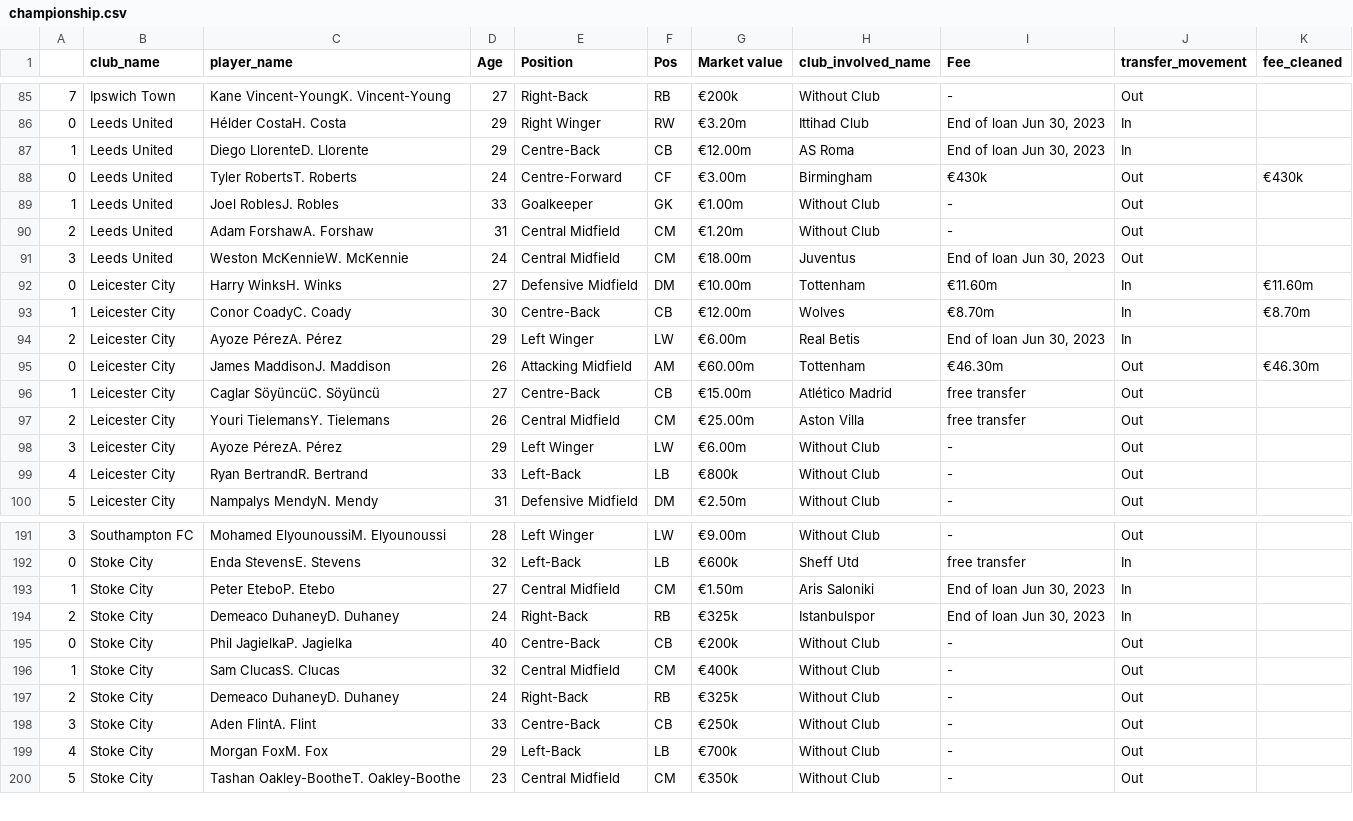
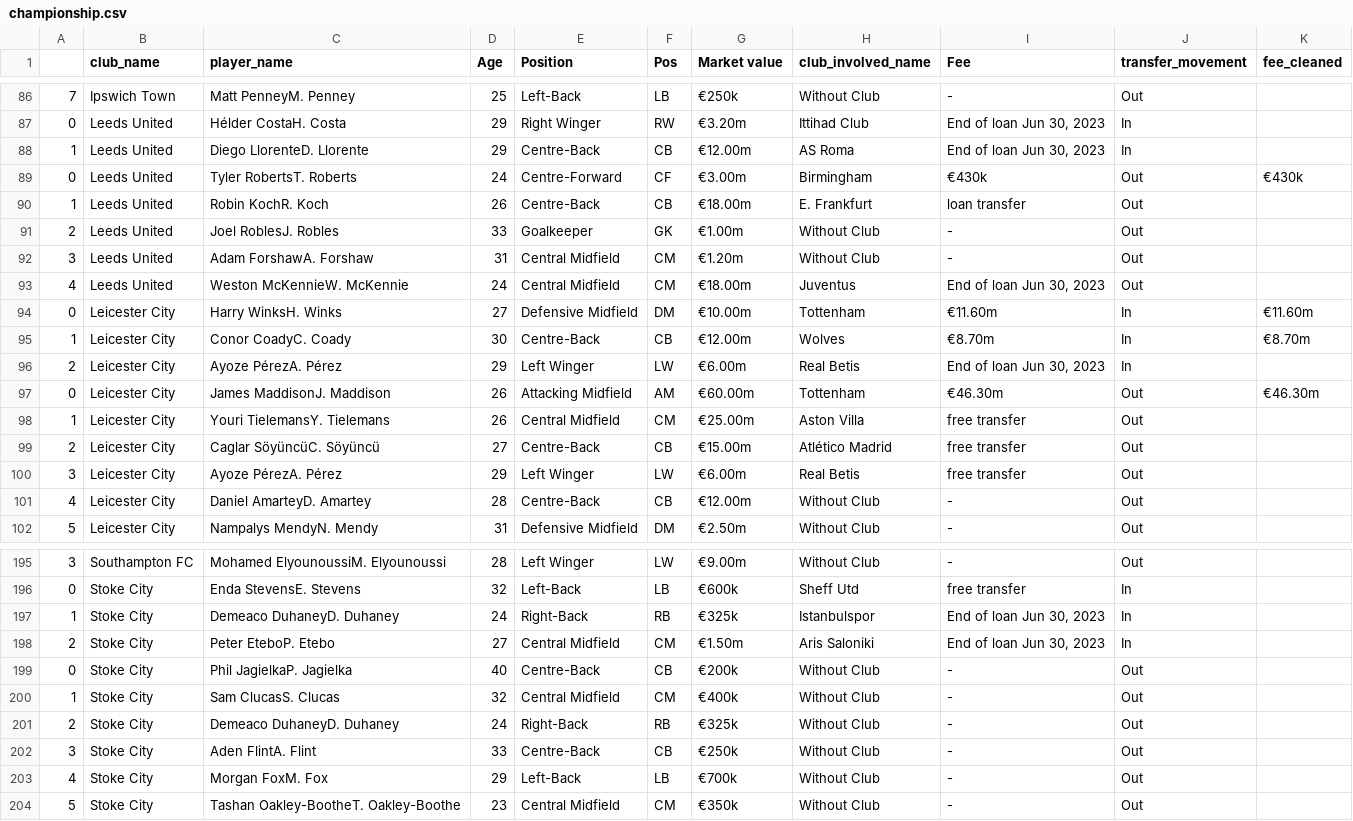
Before and after one commit to AhanPenkar/live-transfers, a CSV file: data/championship.csv, drawn as a sheet; only a part is shown, gaps mark what is left out; the diff covers the shown part only.

```diff
--- a/data/championship.csv
+++ b/data/championship.csv
@@ -85,2 +86,2 @@
-7,Ipswich Town,Kane Vincent-YoungK. Vincent-Young,27,Right-Back,RB,€200k,Without Club,-,Out,
+7,Ipswich Town,Matt PenneyM. Penney,25,Left-Back,LB,€250k,Without Club,-,Out,
 0,Leeds United,Hélder CostaH. Costa,29,Right Winger,RW,€3.20m,Ittihad Club,"End of loan Jun 30, 2023",In,
@@ -88,5 +89,6 @@
 0,Leeds United,Tyler RobertsT. Roberts,24,Centre-Forward,CF,€3.00m,Birmingham,€430k,Out,€430k
-1,Leeds United,Joel RoblesJ. Robles,33,Goalkeeper,GK,€1.00m,Without Club,-,Out,
-2,Leeds United,Adam ForshawA. Forshaw,31,Central Midfield,CM,€1.20m,Without Club,-,Out,
-3,Leeds United,Weston McKennieW. McKennie,24,Central Midfield,CM,€18.00m,Juventus,"End of loan Jun 30, 2023",Out,
+1,Leeds United,Robin KochR. Koch,26,Centre-Back,CB,€18.00m,E. Frankfurt,loan transfer,Out,
+2,Leeds United,Joel RoblesJ. Robles,33,Goalkeeper,GK,€1.00m,Without Club,-,Out,
+3,Leeds United,Adam ForshawA. Forshaw,31,Central Midfield,CM,€1.20m,Without Club,-,Out,
+4,Leeds United,Weston McKennieW. McKennie,24,Central Midfield,CM,€18.00m,Juventus,"End of loan Jun 30, 2023",Out,
 0,Leicester City,Harry WinksH. Winks,27,Defensive Midfield,DM,€10.00m,Tottenham,€11.60m,In,€11.60m
@@ -95,6 +97,6 @@
 0,Leicester City,James MaddisonJ. Maddison,26,Attacking Midfield,AM,€60.00m,Tottenham,€46.30m,Out,€46.30m
-1,Leicester City,Caglar SöyüncüC. Söyüncü,27,Centre-Back,CB,€15.00m,Atlético Madrid,free transfer,Out,
-2,Leicester City,Youri TielemansY. Tielemans,26,Central Midfield,CM,€25.00m,Aston Villa,free transfer,Out,
-3,Leicester City,Ayoze PérezA. Pérez,29,Left Winger,LW,€6.00m,Without Club,-,Out,
-4,Leicester City,Ryan BertrandR. Bertrand,33,Left-Back,LB,€800k,Without Club,-,Out,
+1,Leicester City,Youri TielemansY. Tielemans,26,Central Midfield,CM,€25.00m,Aston Villa,free transfer,Out,
+2,Leicester City,Caglar SöyüncüC. Söyüncü,27,Centre-Back,CB,€15.00m,Atlético Madrid,free transfer,Out,
+3,Leicester City,Ayoze PérezA. Pérez,29,Left Winger,LW,€6.00m,Real Betis,free transfer,Out,
+4,Leicester City,Daniel AmarteyD. Amartey,28,Centre-Back,CB,€12.00m,Without Club,-,Out,
 5,Leicester City,Nampalys MendyN. Mendy,31,Defensive Midfield,DM,€2.50m,Without Club,-,Out,
@@ -192,4 +196,4 @@
 0,Stoke City,Enda StevensE. Stevens,32,Left-Back,LB,€600k,Sheff Utd,free transfer,In,
-1,Stoke City,Peter EteboP. Etebo,27,Central Midfield,CM,€1.50m,Aris Saloniki,"End of loan Jun 30, 2023",In,
-2,Stoke City,Demeaco DuhaneyD. Duhaney,24,Right-Back,RB,€325k,Istanbulspor,"End of loan Jun 30, 2023",In,
+1,Stoke City,Demeaco DuhaneyD. Duhaney,24,Right-Back,RB,€325k,Istanbulspor,"End of loan Jun 30, 2023",In,
+2,Stoke City,Peter EteboP. Etebo,27,Central Midfield,CM,€1.50m,Aris Saloniki,"End of loan Jun 30, 2023",In,
 0,Stoke City,Phil JagielkaP. Jagielka,40,Centre-Back,CB,€200k,Without Club,-,Out,
```
Also changed, not shown: 4 added rows, 1 removed row and 40 edited cells elsewhere in this file, data/1-bundesliga.csv, data/liga-nos.csv, 7 other files.
